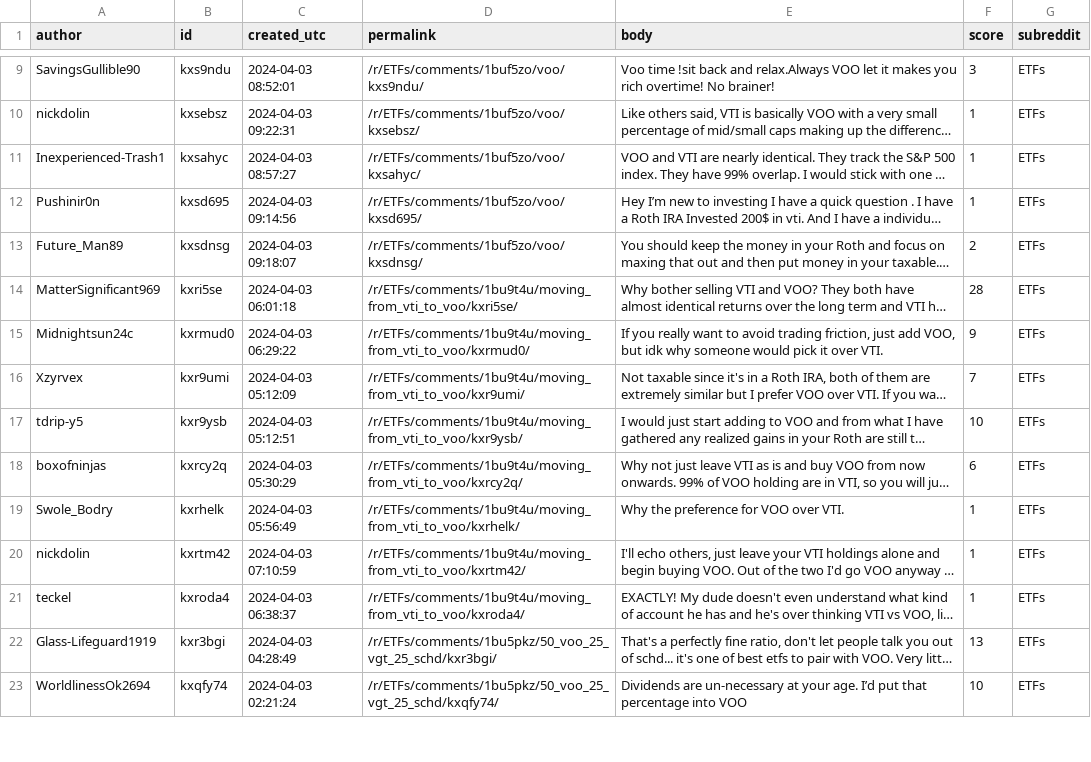
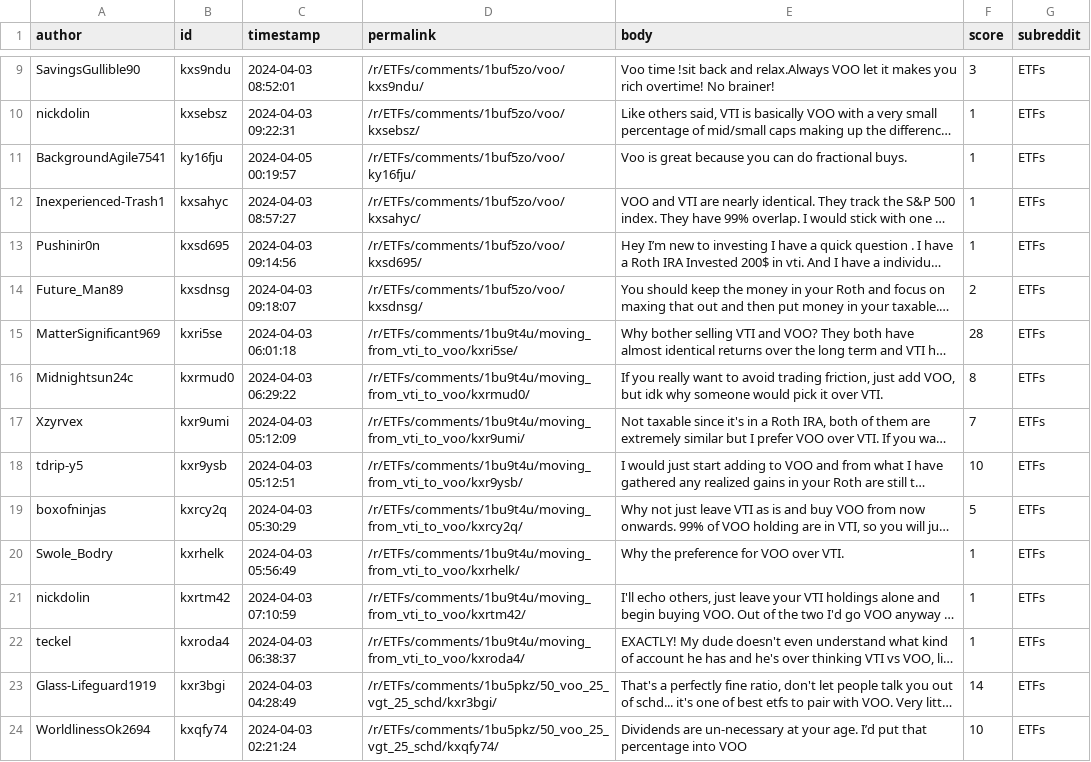
Before and after one commit to charltonxqh/SC1015-mini-project, a CSV file: datasets/reddit_comment_voo.csv, drawn as a sheet; only a part is shown, gaps mark what is left out; long unchanged cells end in …; addresses are those after the commit; the diff covers the shown part only; the diff names each change by its address in the sheet, - before the commit and + after, or states it on an @@ line.

```diff
--- a/datasets/reddit_comment_voo.csv
+++ b/datasets/reddit_comment_voo.csv
-C1: created_utc
+C1: timestamp
+row 11: BackgroundAgile7541 | ky16fju | 2024-04-05 00:19:57 | /r/ETFs/comments/1buf5zo/voo/ky16fju/ | Voo is great because you can do fractional buys. | 1 | ETFs
-F16 (score): 9
+F16 (score): 8
-F19 (score): 6
+F19 (score): 5
-F23 (score): 13
+F23 (score): 14
```
Also changed, not shown: 43 edited cells elsewhere in this file, 1 other file.
